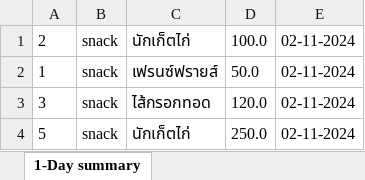
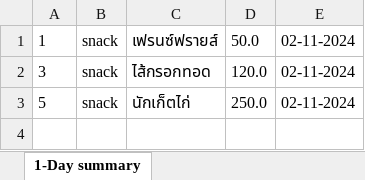
Before and after one commit to alongkotMeaw/RestroManager, an Excel workbook: test.xlsx, sheet 1-Day summary, drawn as a sheet; values as stored, in another font and other column widths than the file's, no borders; the diff names each change by its address in the sheet, - before the commit and + after, or states it on an @@ line.

```diff
--- a/test.xlsx (sheet 1-Day summary)
+++ b/test.xlsx (sheet 1-Day summary)
-row 1: 2 | snack | นักเก็ตไก่ | 100.0 | 02-11-2024
```
Also changed, not shown: 15 other files.
